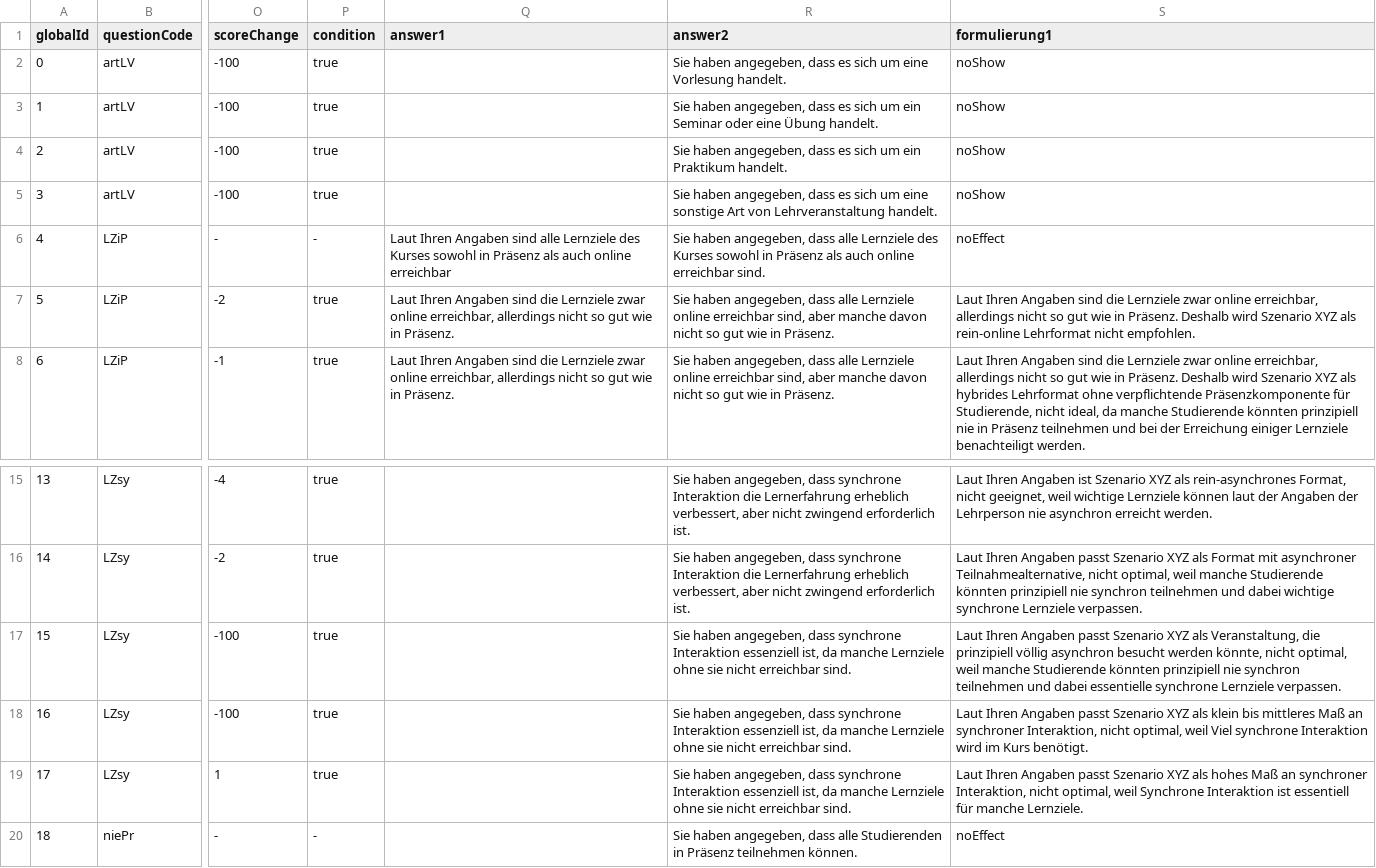
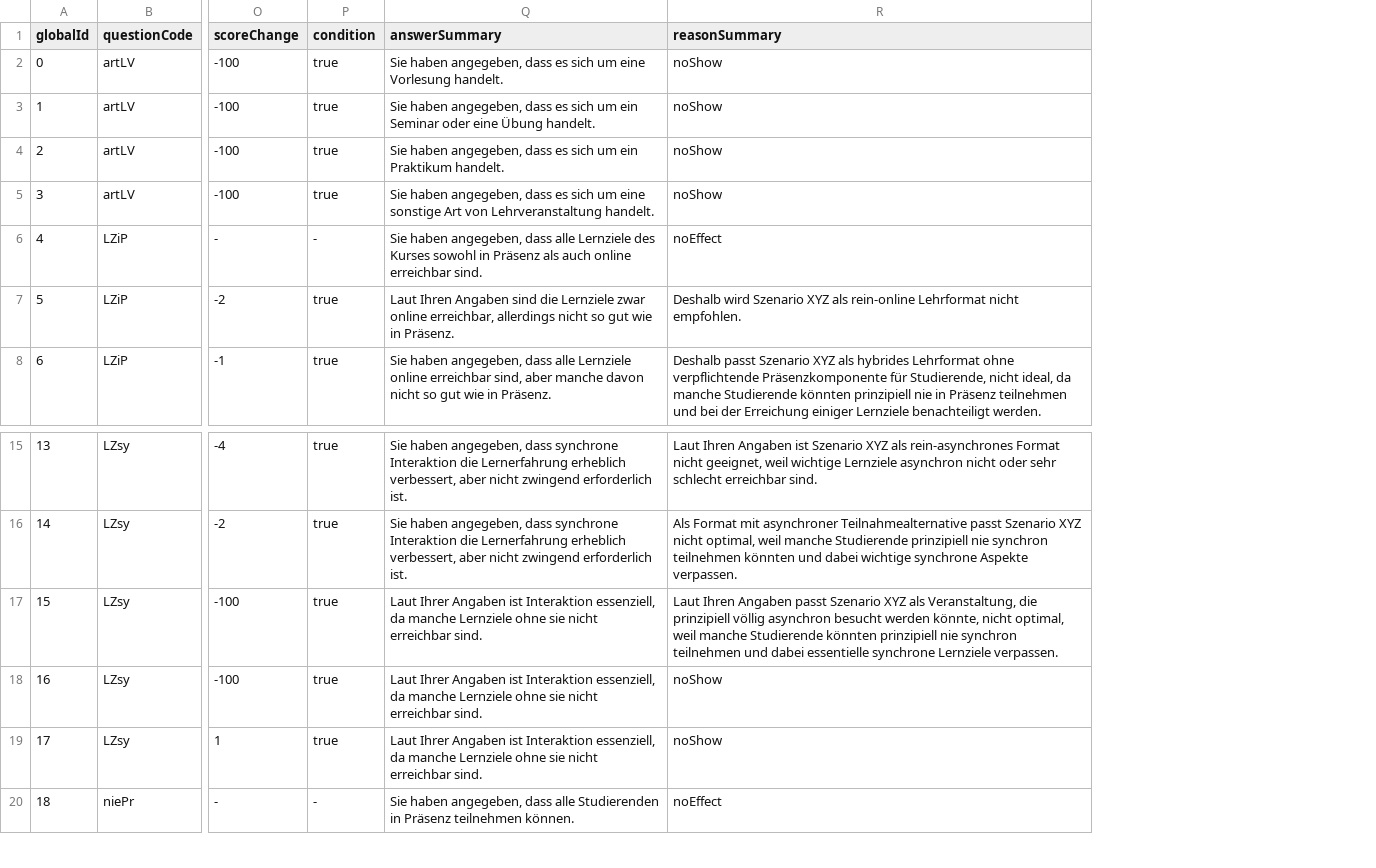
Before and after one commit to bolognalab/bolognalab.github.io, a CSV file: entscheidungshilfe-lehre/regeln_formulierungen.csv, drawn as a sheet; only a part is shown, gaps mark what is left out; removed rows and columns are numbered as before the commit, all else as after; the diff names each change by its address in the sheet, - before the commit and + after, or states it on an @@ line.

Commit message:
eb updated reasoning

```diff
--- a/entscheidungshilfe-lehre/regeln_formulierungen.csv
+++ b/entscheidungshilfe-lehre/regeln_formulierungen.csv
-column Q (answer1), rows 6-8: Laut Ihren Angaben sind alle Lernziele des Kurses sowohl in Präsenz als auch online erreichbar | Laut Ihren Angaben sind die Lernziele zwar online erreichbar, allerdings nicht so gut wie in Präsenz. | Laut Ihren Angaben sind die Lernziele zwar online erreichbar, allerdings nicht so gut wie in Präsenz.
-column S (formulierung1), rows 2-8: noShow | noShow | noShow | noShow | noEffect | Laut Ihren Angaben sind die Lernziele zwar online erreichbar, allerdings nicht so gut wie in Präsenz. Deshalb wird Szenario XYZ als rein-online Lehrformat nicht empfohlen. | Laut Ihren Angaben sind die Lernziele zwar online erreichbar, allerdings nicht so gut wie in Präsenz. Deshalb wird Szenario XYZ als hybrides Lehrformat ohne verpflichtende Präsenzkomponente für Studierende, nicht ideal, da manche Studierende könnten prinzipiell nie in Präsenz teilnehmen und bei der Erreichung einiger Lernziele benachteiligt werden.; rows 15-20: Laut Ihren Angaben ist Szenario XYZ als rein-asynchrones Format, nicht geeignet, weil wichtige Lernziele können laut der Angaben der Lehrperson nie asynchron erreicht werden. | Laut Ihren Angaben passt Szenario XYZ als Format mit asynchroner Teilnahmealternative, nicht optimal, weil manche Studierende könnten prinzipiell nie synchron teilnehmen und dabei wichtige synchrone Lernziele verpassen. | Laut Ihren Angaben passt Szenario XYZ als Veranstaltung, die prinzipiell völlig asynchron besucht werden könnte, nicht optimal, weil manche Studierende könnten prinzipiell nie synchron teilnehmen und dabei essentielle synchrone Lernziele verpassen. | Laut Ihren Angaben passt Szenario XYZ als klein bis mittleres Maß an synchroner Interaktion, nicht optimal, weil Viel synchrone Interaktion wird im Kurs benötigt. | Laut Ihren Angaben passt Szenario XYZ als hohes Maß an synchroner Interaktion, nicht optimal, weil Synchrone Interaktion ist essentiell für manche Lernziele. | noEffect
+column R (reasonSummary), rows 2-8: noShow | noShow | noShow | noShow | noEffect | Deshalb wird Szenario XYZ als rein-online Lehrformat nicht empfohlen. | Deshalb passt Szenario XYZ als hybrides Lehrformat ohne verpflichtende Präsenzkomponente für Studierende, nicht ideal, da manche Studierende könnten prinzipiell nie in Präsenz teilnehmen und bei der Erreichung einiger Lernziele benachteiligt werden.; rows 15-20: Laut Ihren Angaben ist Szenario XYZ als rein-asynchrones Format nicht geeignet, weil wichtige Lernziele asynchron nicht oder sehr schlecht erreichbar sind. | Als Format mit asynchroner Teilnahmealternative passt Szenario XYZ nicht optimal, weil manche Studierende prinzipiell nie synchron teilnehmen könnten und dabei wichtige synchrone Aspekte verpassen. | Laut Ihren Angaben passt Szenario XYZ als Veranstaltung, die prinzipiell völlig asynchron besucht werden könnte, nicht optimal, weil manche Studierende könnten prinzipiell nie synchron teilnehmen und dabei essentielle synchrone Lernziele verpassen. | noShow | noShow | noEffect
-Q1: answer2
+Q1: answerSummary
-Q7 (answerSummary): Sie haben angegeben, dass alle Lernziele online erreichbar sind, aber manche davon nicht so…
+Q7 (answerSummary): Laut Ihren Angaben sind die Lernziele zwar online erreichbar, allerdings nicht so…
-Q17:Q19 (answerSummary): Sie haben angegeben, dass synchrone Interaktion essenziell ist, da manche…
+Q17:Q19 (answerSummary): Laut Ihrer Angaben ist Interaktion essenziell, da manche…
```
Also changed, not shown: 3 other files.
